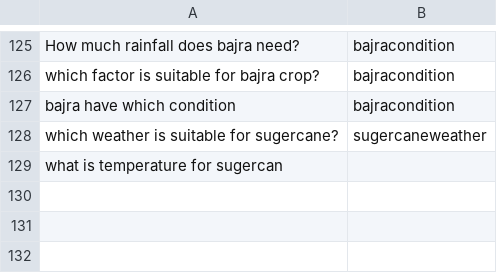
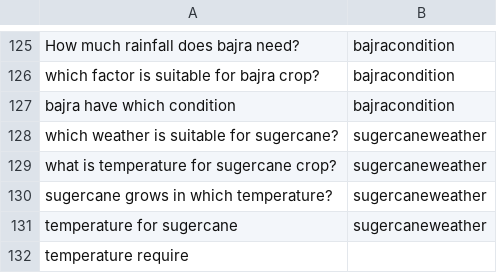
Before and after one commit to chengduzhusiyu/NLP-Based-Agriculture-Chatbot, a CSV file: datasets/intent.csv, drawn as a sheet; only a part is shown, gaps mark what is left out.

```diff
--- a/datasets/intent.csv
+++ b/datasets/intent.csv
@@ -128,2 +128,5 @@ bajra have which condition,bajracondition
 which weather is suitable for sugercane?,sugercaneweather
-what is temperature for sugercan
+what is temperature for sugercane crop?,sugercaneweather
+sugercane grows in which temperature?,sugercaneweather
+temperature for sugercane,sugercaneweather
+temperature require
```
